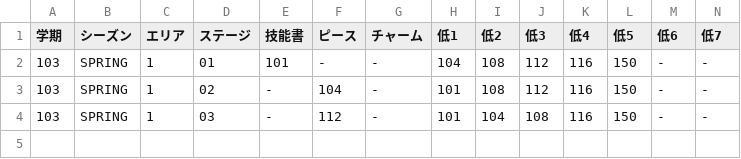
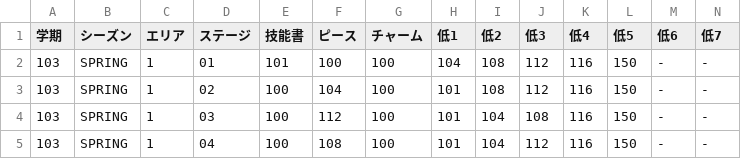
Before and after one commit to hassu-s/linklike, a CSV file: csv/item.csv, drawn as a sheet; only a part is shown; rows hold the shown columns only; the diff names each change by its address in the sheet, - before the commit and + after, or states it on an @@ line.

```diff
--- a/csv/item.csv
+++ b/csv/item.csv
-F2 (ピース): -
+F2 (ピース): 100
-G2:G4 (チャーム): -
+G2:G4 (チャーム): 100
-E3:E4 (技能書): -
+E3:E4 (技能書): 100
+row 5: 103 | SPRING | 1 | 04 | 100 | 108 | 100 | 101 | 104 | 112 | 116 | 150 | - | -
```
Also changed, not shown: csv/item-id.csv, 3 other files.
